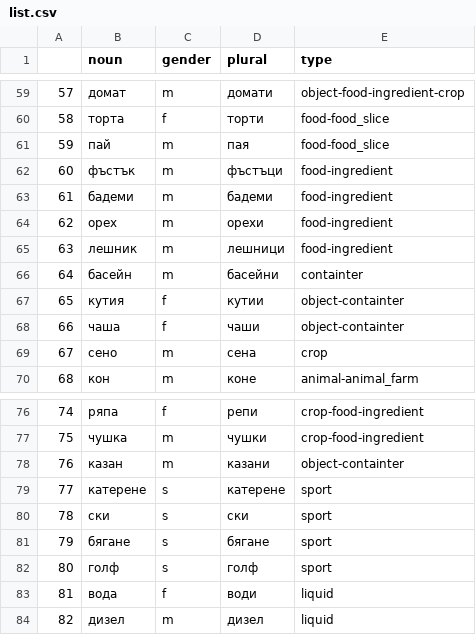
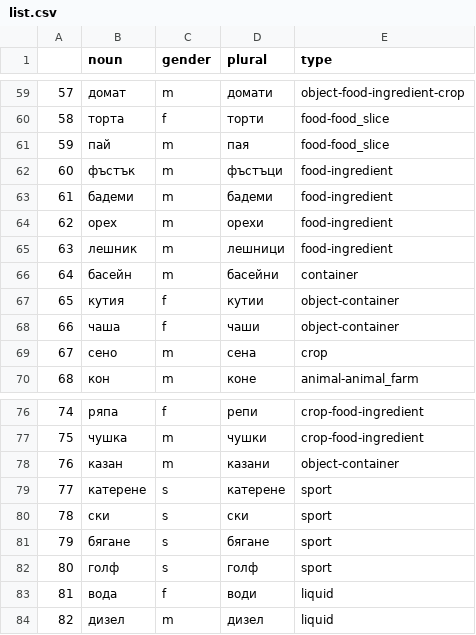
Before and after one commit to NikolayBlagoev/Synthetic-GSM, a CSV file: knowledge_base/nouns/list.csv, drawn as a sheet; only a part is shown, gaps mark what is left out.

```diff
--- a/knowledge_base/nouns/list.csv
+++ b/knowledge_base/nouns/list.csv
@@ -65,5 +65,5 @@
 63,лешник,m,лешници,food-ingredient
-64,басейн,m,басейни,containter
-65,кутия,f,кутии,object-containter
-66,чаша,f,чаши,object-containter
+64,басейн,m,басейни,container
+65,кутия,f,кутии,object-container
+66,чаша,f,чаши,object-container
 67,сено,m,сена,crop
@@ -77,3 +77,3 @@
 75,чушка,m,чушки,crop-food-ingredient
-76,казан,m,казани,object-containter
+76,казан,m,казани,object-container
 77,катерене,s,катерене,sport
```
Also changed, not shown: 7 other files.
